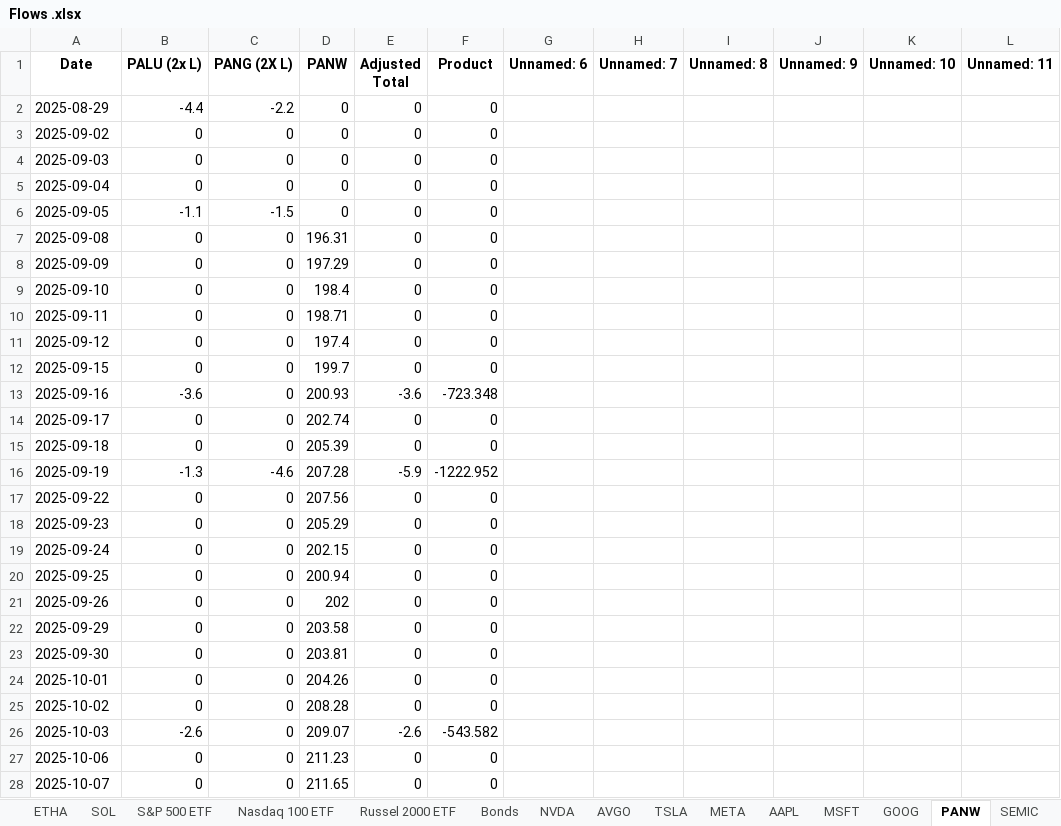
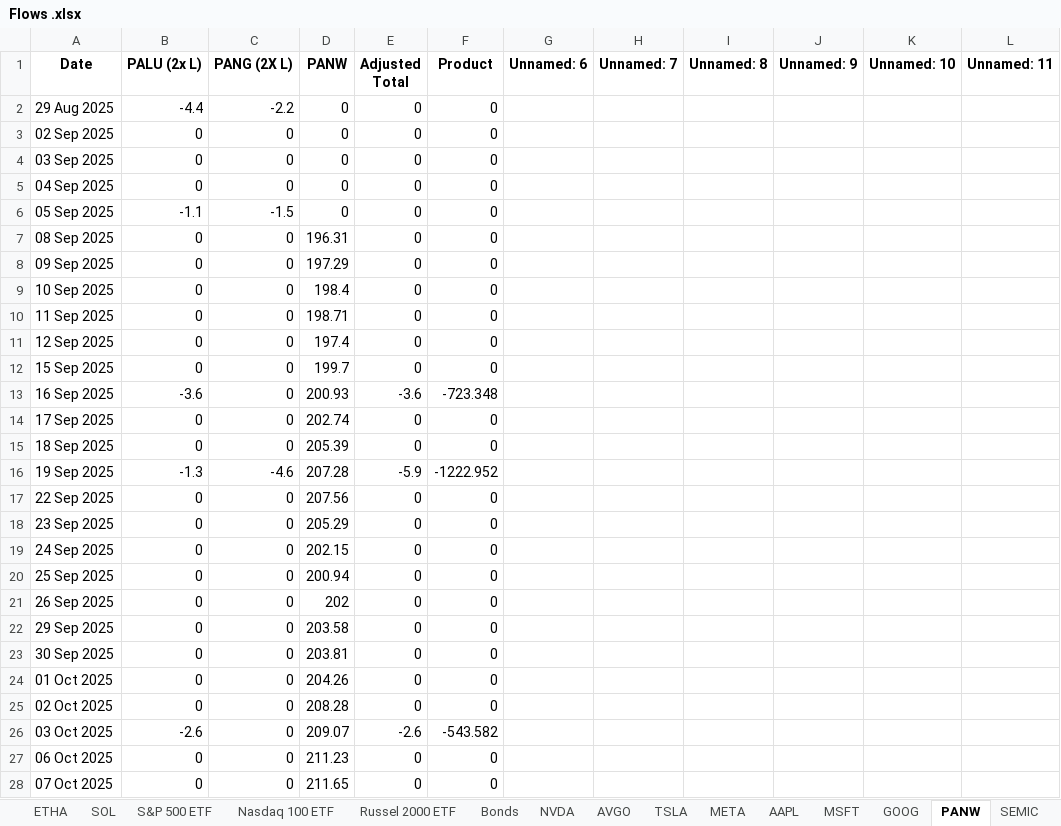
Before and after one commit to mertcat/flow-auto, an Excel workbook: Destination/Flows .xlsx, sheet PANW, drawn as a sheet; only a part is shown; values as stored, in another font and other column widths than the file's, no borders; the diff covers the shown part only; the diff names each change by its address in the sheet, - before the commit and + after, or states it on an @@ line.

```diff
--- a/Destination/Flows .xlsx (sheet PANW)
+++ b/Destination/Flows .xlsx (sheet PANW)
-A2 (Date): 2025-08-29
+A2 (Date): 29 Aug 2025
-A3 (Date): 2025-09-02
+A3 (Date): 02 Sep 2025
-A4 (Date): 2025-09-03
+A4 (Date): 03 Sep 2025
-A5 (Date): 2025-09-04
+A5 (Date): 04 Sep 2025
-A6 (Date): 2025-09-05
+A6 (Date): 05 Sep 2025
-A7 (Date): 2025-09-08
+A7 (Date): 08 Sep 2025
-A8 (Date): 2025-09-09
+A8 (Date): 09 Sep 2025
-A9 (Date): 2025-09-10
+A9 (Date): 10 Sep 2025
-A10 (Date): 2025-09-11
+A10 (Date): 11 Sep 2025
-A11 (Date): 2025-09-12
+A11 (Date): 12 Sep 2025
-A12 (Date): 2025-09-15
+A12 (Date): 15 Sep 2025
-A13 (Date): 2025-09-16
+A13 (Date): 16 Sep 2025
-A14 (Date): 2025-09-17
+A14 (Date): 17 Sep 2025
-A15 (Date): 2025-09-18
+A15 (Date): 18 Sep 2025
-A16 (Date): 2025-09-19
+A16 (Date): 19 Sep 2025
-A17 (Date): 2025-09-22
+A17 (Date): 22 Sep 2025
-A18 (Date): 2025-09-23
+A18 (Date): 23 Sep 2025
-A19 (Date): 2025-09-24
+A19 (Date): 24 Sep 2025
-A20 (Date): 2025-09-25
+A20 (Date): 25 Sep 2025
-A21 (Date): 2025-09-26
+A21 (Date): 26 Sep 2025
-A22 (Date): 2025-09-29
+A22 (Date): 29 Sep 2025
-A23 (Date): 2025-09-30
+A23 (Date): 30 Sep 2025
-A24 (Date): 2025-10-01
+A24 (Date): 01 Oct 2025
-A25 (Date): 2025-10-02
+A25 (Date): 02 Oct 2025
-A26 (Date): 2025-10-03
+A26 (Date): 03 Oct 2025
-A27 (Date): 2025-10-06
+A27 (Date): 06 Oct 2025
-A28 (Date): 2025-10-07
+A28 (Date): 07 Oct 2025
```
Also changed, not shown: 1 added row, 1 removed row and 49 edited cells elsewhere in this sheet, sheet ALL, sheet ETHA, sheet IBIT, sheet SOL, sheet NVDA, sheet AAPL, 19 more sheets, other sheet tabs, 3 other files.
